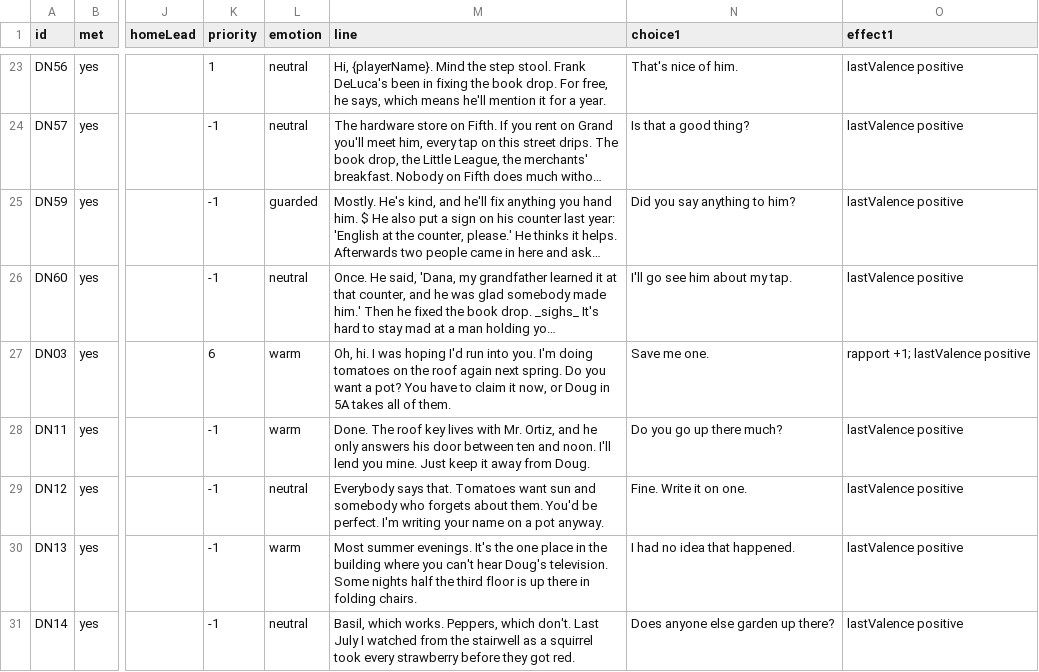
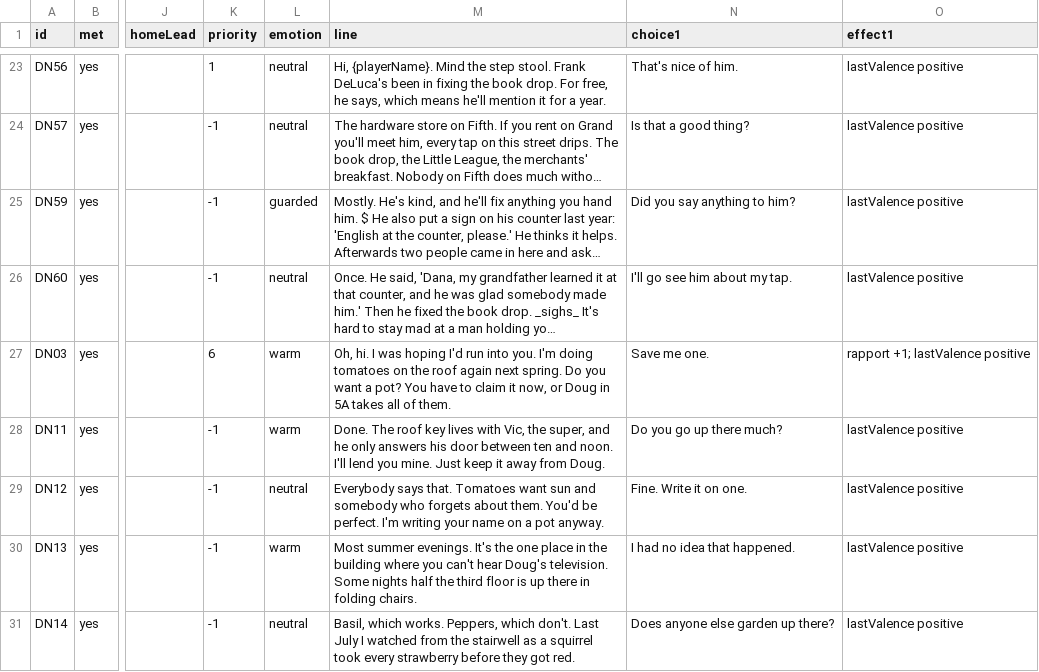
Before and after one commit to rrjzhang/upgraded-octo-disco, a CSV file: demo/public/content/dialogue/us_neighbor.csv, drawn as a sheet; only a part is shown, gaps mark what is left out; long unchanged cells end in …; the diff names each change by its address in the sheet, - before the commit and + after, or states it on an @@ line.

```diff
--- a/demo/public/content/dialogue/us_neighbor.csv
+++ b/demo/public/content/dialogue/us_neighbor.csv
-M28 (line): …lives with Mr. Ortiz, and he…
+M28 (line): …lives with Vic, the super, and he…
```
Also changed, not shown: demo/public/content/dialogue/cn_neighbor.csv, demo/public/content/dialogue/in_neighbor.csv, 40 other files.
